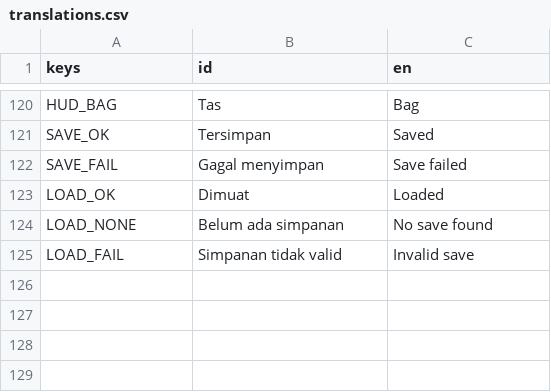
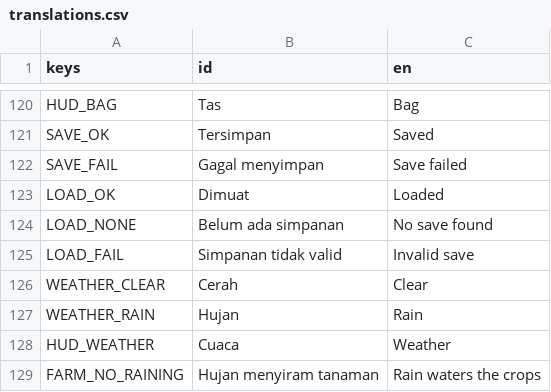
Before and after one commit to hadydaw/FARMING-ADVENTURE-NUSANTARA, a CSV file: game/i18n/translations.csv, drawn as a sheet; only a part is shown, gaps mark what is left out.

```diff
--- a/game/i18n/translations.csv
+++ b/game/i18n/translations.csv
@@ -125 +125,5 @@ LOAD_NONE,Belum ada simpanan,No save found
 LOAD_FAIL,Simpanan tidak valid,Invalid save
+WEATHER_CLEAR,Cerah,Clear
+WEATHER_RAIN,Hujan,Rain
+HUD_WEATHER,Cuaca,Weather
+FARM_NO_RAINING,Hujan menyiram tanaman,Rain waters the crops
```
Also changed, not shown: 17 other files.
